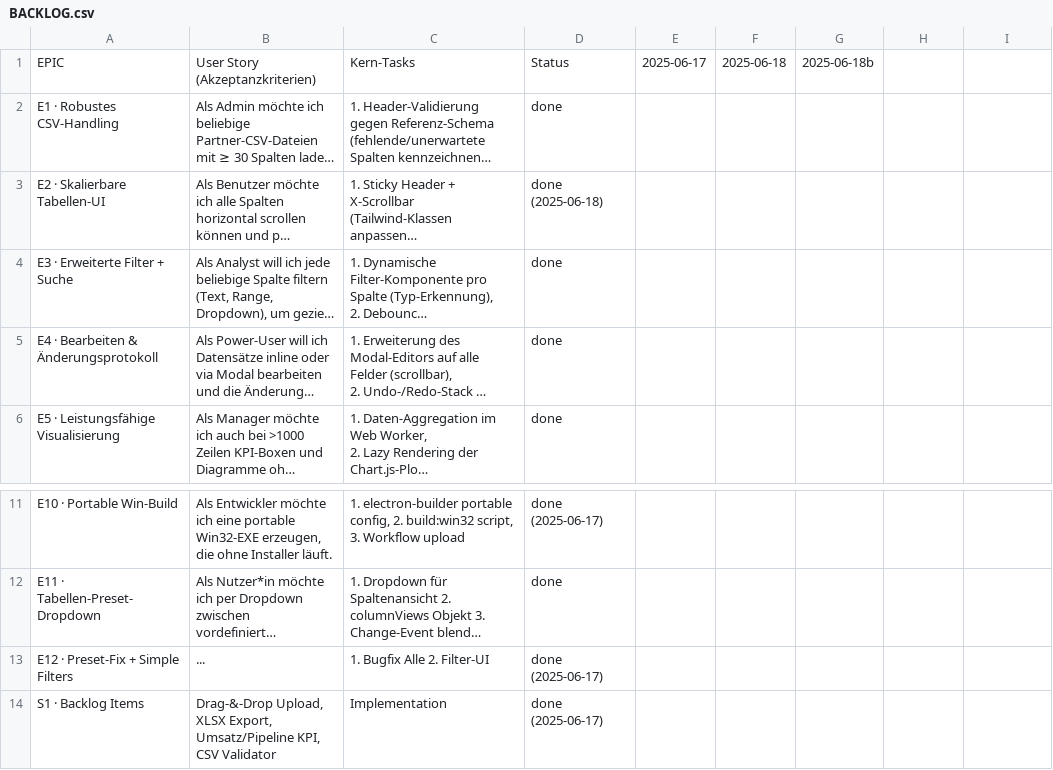
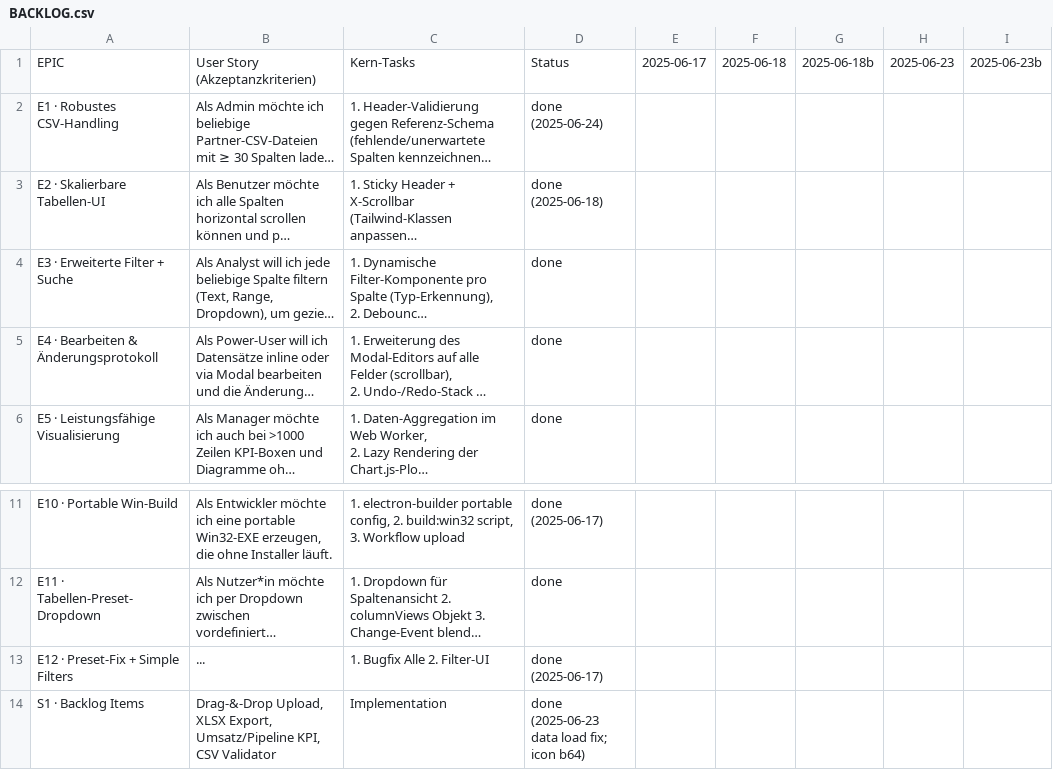
Before and after one commit to jorgemuc/partner-dashboard-clean, a CSV file: BACKLOG.csv, drawn as a sheet; only a part is shown, gaps mark what is left out; long unchanged cells end in …; the diff names each change by its address in the sheet, - before the commit and + after, or states it on an @@ line.

Commit message:
chore: log progress for icon workaround

```diff
--- a/BACKLOG.csv
+++ b/BACKLOG.csv
-H1: (empty)
+H1: 2025-06-23
-I1: (empty)
+I1: 2025-06-23b
-D2: done
+D2: done (2025-06-24)
-D14: done (2025-06-17)
+D14: done (2025-06-23 data load fix; icon b64)
```
Also changed, not shown: 16 other files.
